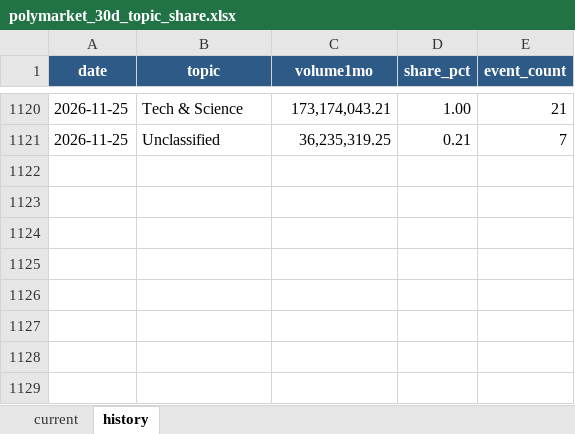
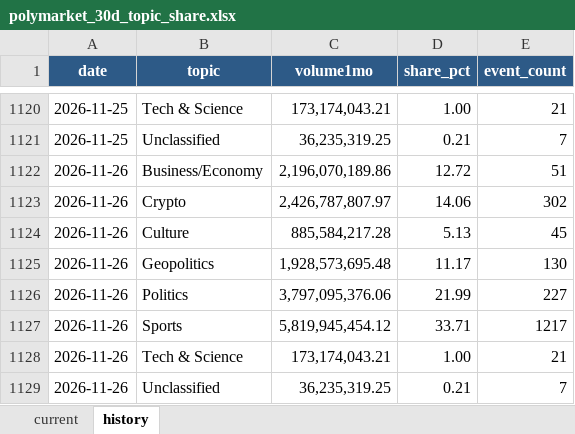
Before and after one commit to meiyaobuyao123-hash/testchatgpthybrid, an Excel workbook: docs/data/polymarket_30d_topic_share.xlsx, sheet history, drawn as a sheet; only a part is shown, gaps mark what is left out; values as stored, in another font and other column widths than the file's, no borders; the diff names each change by its address in the sheet, - before the commit and + after, or states it on an @@ line.

```diff
--- a/docs/data/polymarket_30d_topic_share.xlsx (sheet history)
+++ b/docs/data/polymarket_30d_topic_share.xlsx (sheet history)
+row 1122: 2026-11-26 | Business/Economy | 2,196,070,189.86 | 12.72 | 51
+row 1123: 2026-11-26 | Crypto | 2,426,787,807.97 | 14.06 | 302
+row 1124: 2026-11-26 | Culture | 885,584,217.28 | 5.13 | 45
+row 1125: 2026-11-26 | Geopolitics | 1,928,573,695.48 | 11.17 | 130
+row 1126: 2026-11-26 | Politics | 3,797,095,376.06 | 21.99 | 227
+row 1127: 2026-11-26 | Sports | 5,819,945,454.12 | 33.71 | 1217
+row 1128: 2026-11-26 | Tech & Science | 173,174,043.21 | 1.00 | 21
+row 1129: 2026-11-26 | Unclassified | 36,235,319.25 | 0.21 | 7
```
Also changed, not shown: sheet current, docs/data/kalshi_cumulative_topic_share.xlsx, 7 other files.
